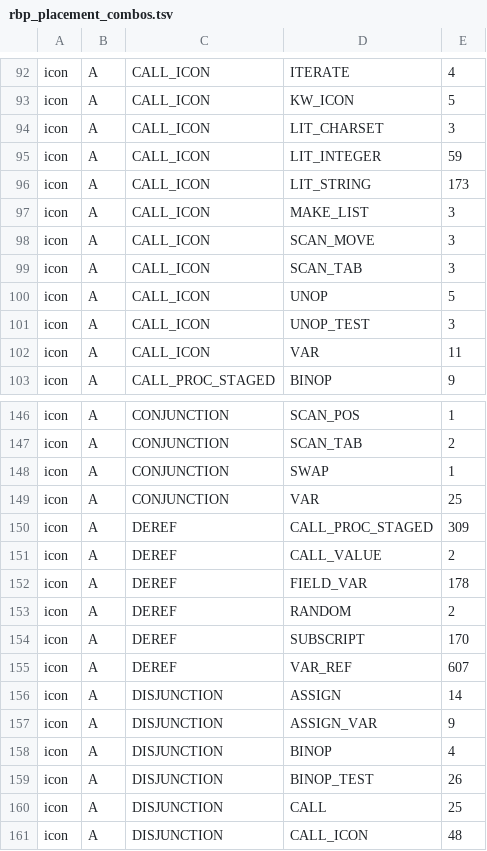
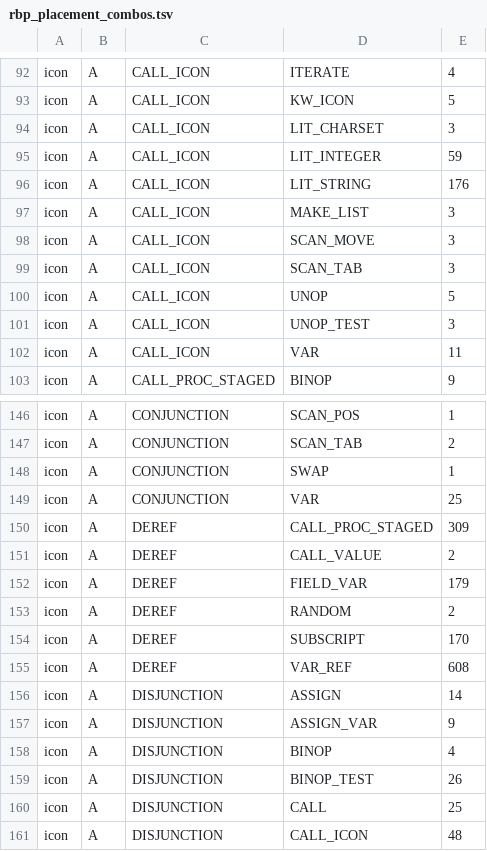
Before and after one commit to snobol4ever/SCRIP, a TSV file: scripts/rbp_placement_combos.tsv, drawn as a sheet; only a part is shown, gaps mark what is left out.

Commit message:
util_rbp_placement_census.py: an Icon callee retains only if it holds a SUSPEND, as the compiler's rt_proc_is_generator says; a procedure that merely drives a generator inside itself no longer counts (the experimental pin rule read unsafe=5 on geddump.icn refto, all five were this over-count); baselines regenerated: Icon misplaced 12388, total 182693 (hq_zetas, row zetas-every-rbp-activation-frame-placement-is-audited-..-ceo-1682)

```diff
--- a/scripts/rbp_placement_combos.tsv
+++ b/scripts/rbp_placement_combos.tsv
@@ -95,3 +95,3 @@ icon	A	CALL_ICON	LIT_CHARSET	3
 icon	A	CALL_ICON	LIT_INTEGER	59
-icon	A	CALL_ICON	LIT_STRING	173
+icon	A	CALL_ICON	LIT_STRING	176
 icon	A	CALL_ICON	MAKE_LIST	3
@@ -151,6 +151,6 @@ icon	A	DEREF	CALL_PROC_STAGED	309
 icon	A	DEREF	CALL_VALUE	2
-icon	A	DEREF	FIELD_VAR	178
+icon	A	DEREF	FIELD_VAR	179
 icon	A	DEREF	RANDOM	2
 icon	A	DEREF	SUBSCRIPT	170
-icon	A	DEREF	VAR_REF	607
+icon	A	DEREF	VAR_REF	608
 icon	A	DISJUNCTION	ASSIGN	14
```
Also changed, not shown: scripts/rbp_placement_sites.tsv, 1 other file.
